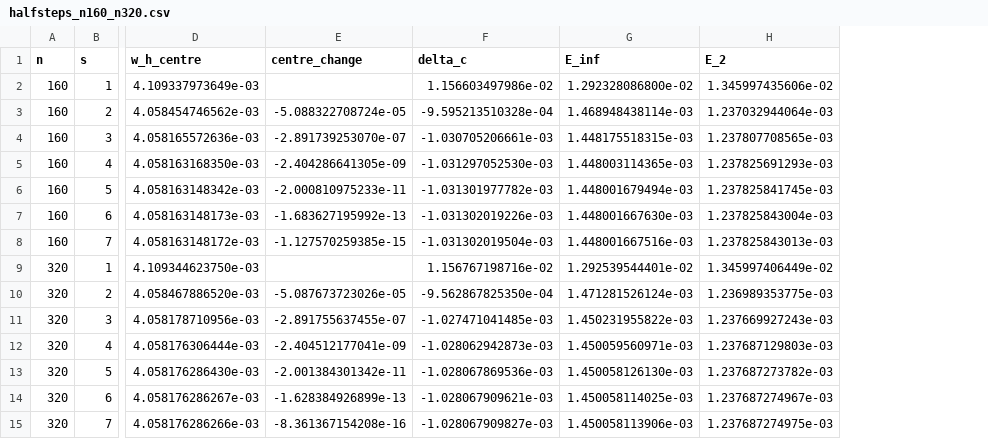
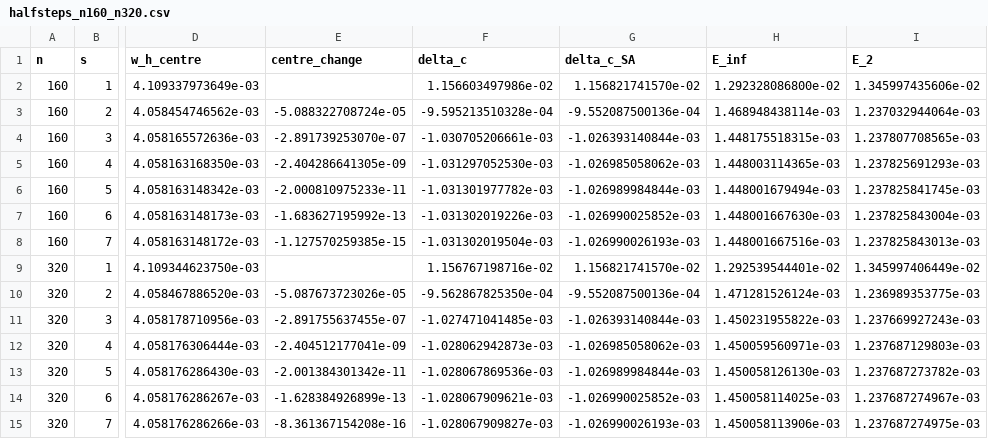
Before and after one commit to oblakaF/KK-VIM, a CSV file: docs/results/r2/halfsteps_n160_n320.csv, drawn as a sheet; only a part is shown, gaps mark what is left out; the diff names each change by its address in the sheet, - before the commit and + after, or states it on an @@ line.

```diff
--- a/docs/results/r2/halfsteps_n160_n320.csv
+++ b/docs/results/r2/halfsteps_n160_n320.csv
+column G (delta_c_SA), rows 2-15: 1.156821741570e-02 | -9.552087500136e-04 | -1.026393140844e-03 | -1.026985058062e-03 | -1.026989984844e-03 | -1.026990025852e-03 | -1.026990026193e-03 | 1.156821741570e-02 | -9.552087500136e-04 | -1.026393140844e-03 | -1.026985058062e-03 | -1.026989984844e-03 | -1.026990025852e-03 | -1.026990026193e-03
```
Also changed, not shown: docs/results/r2/asymmetry.csv, docs/results/r2/energy_extrapolation.csv, 16 other files.
